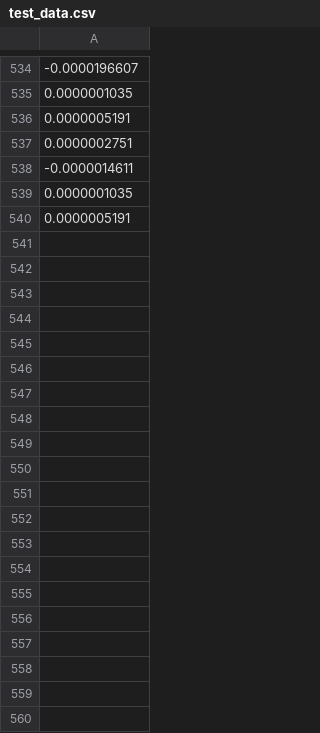
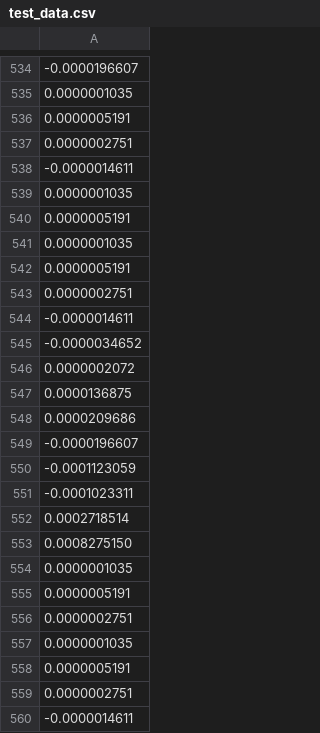
Before and after one commit to victorgfb/planta-pid, a CSV file: test_data.csv, drawn as a sheet; only a part is shown, gaps mark what is left out; the diff covers the shown part only.

```diff
--- a/test_data.csv
+++ b/test_data.csv
@@ -540 +540,21 @@
 0.0000005191
+0.0000001035
+0.0000005191
+0.0000002751
+-0.0000014611
+-0.0000034652
+0.0000002072
+0.0000136875
+0.0000209686
+-0.0000196607
+-0.0001123059
+-0.0001023311
+0.0002718514
+0.0008275150
+0.0000001035
+0.0000005191
+0.0000002751
+0.0000001035
+0.0000005191
+0.0000002751
+-0.0000014611
```
Also changed, not shown: 59 added rows elsewhere in this file, 2 other files.
